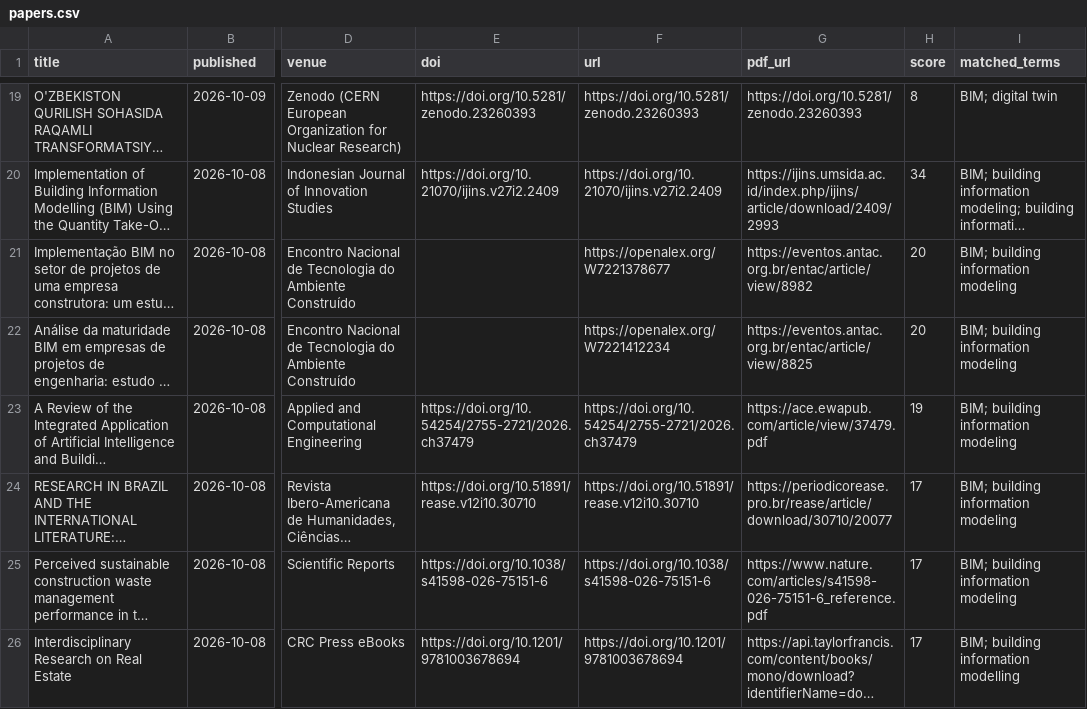
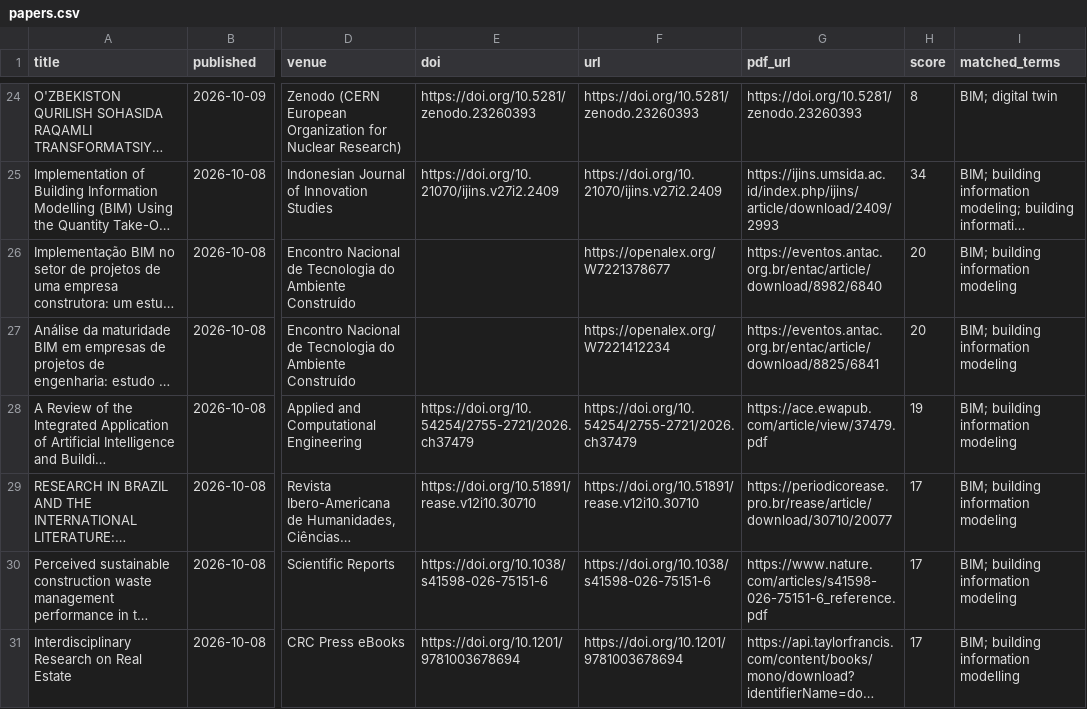
Before and after one commit to HexWillAppear/bim-ifc-paper-radar, a CSV file: data/papers.csv, drawn as a sheet; only a part is shown, gaps mark what is left out; long unchanged cells end in …; addresses are those after the commit; the diff covers the shown part only; the diff names each change by its address in the sheet, - before the commit and + after, or states it on an @@ line.

```diff
--- a/data/papers.csv
+++ b/data/papers.csv
-G26 (pdf_url): https://eventos.antac.org.br/entac/article/view/8982
+G26 (pdf_url): https://eventos.antac.org.br/entac/article/download/8982/6840
-G27 (pdf_url): https://eventos.antac.org.br/entac/article/view/8825
+G27 (pdf_url): https://eventos.antac.org.br/entac/article/download/8825/6841
```
Also changed, not shown: 8 added rows and 6 edited cells elsewhere in this file, data/self-evolving-agent/papers.csv, 6 other files.
